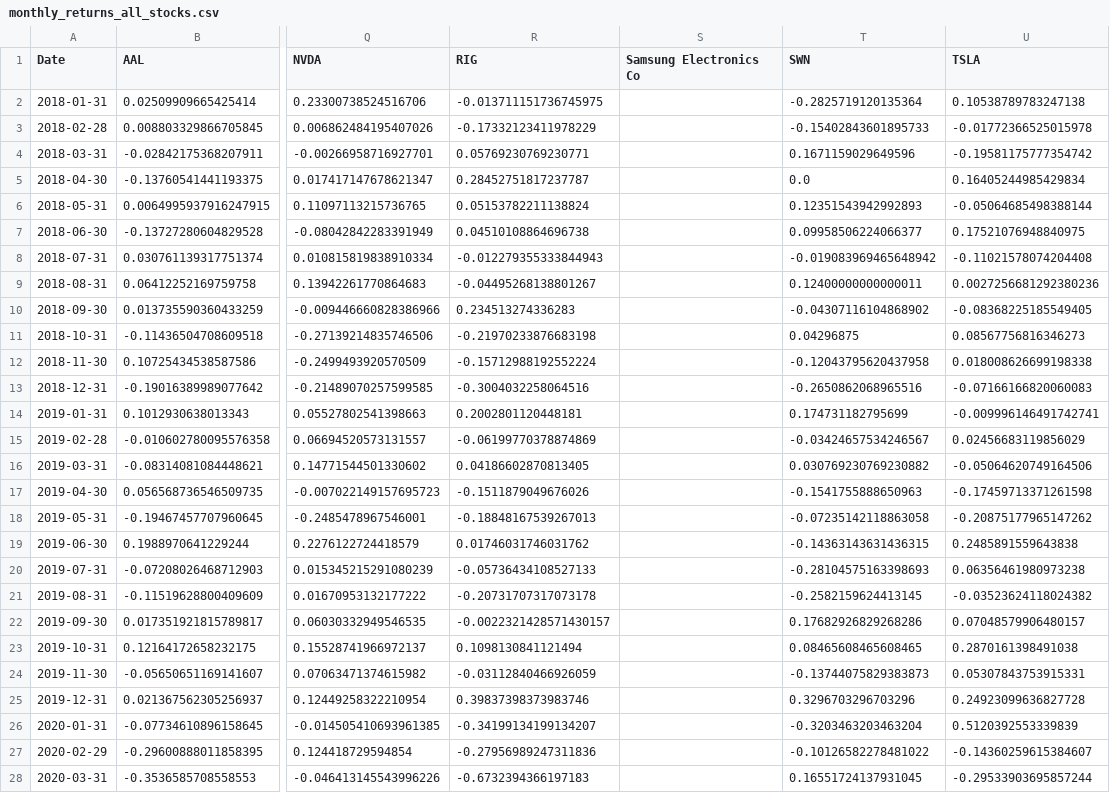
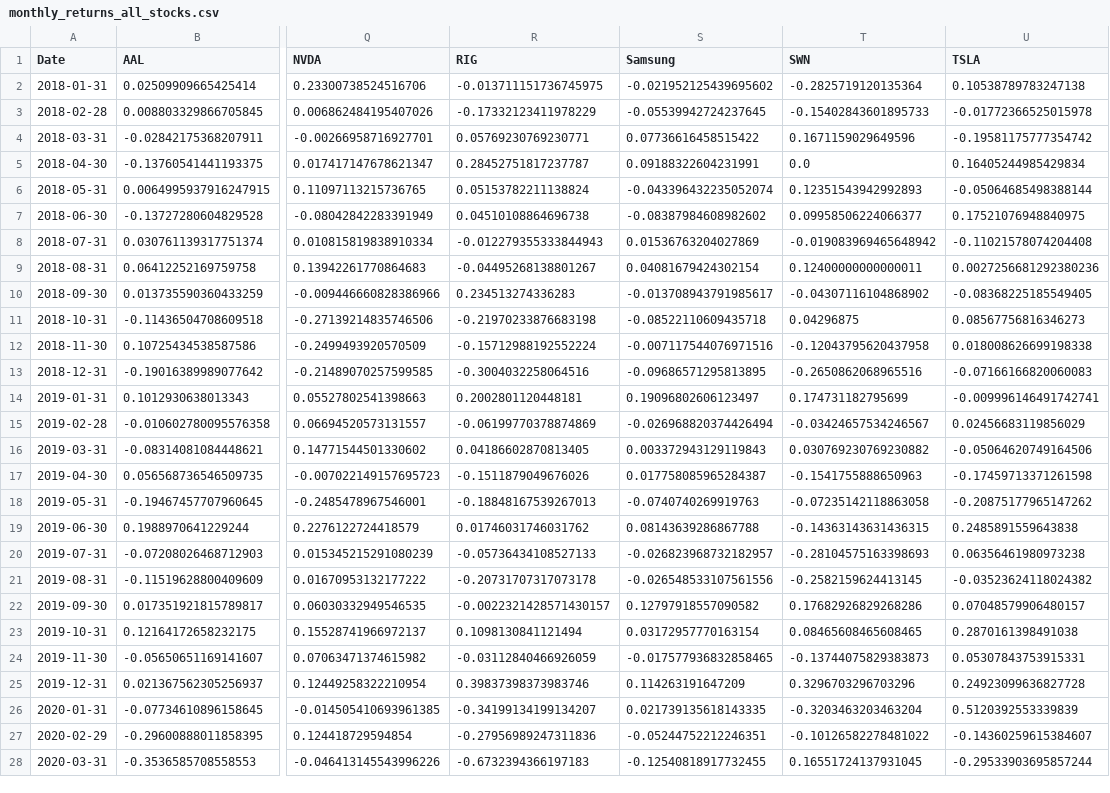
Before and after one commit to Soso2509/Evolutionary-AI_gruppe_gruppe9, a CSV file: Problem_2/monthly_returns_all_stocks.csv, drawn as a sheet; only a part is shown, gaps mark what is left out; the diff covers the shown part only; the diff names each change by its address in the sheet, - before the commit and + after, or states it on an @@ line.

```diff
--- a/Problem_2/monthly_returns_all_stocks.csv
+++ b/Problem_2/monthly_returns_all_stocks.csv
-S1: Samsung Electronics Co
+S1: Samsung
-S2 (Samsung): (empty)
+S2 (Samsung): -0.021952125439695602
-S3 (Samsung): (empty)
+S3 (Samsung): -0.05539942724237645
-S4 (Samsung): (empty)
+S4 (Samsung): 0.07736616458515422
-S5 (Samsung): (empty)
+S5 (Samsung): 0.09188322604231991
-S6 (Samsung): (empty)
+S6 (Samsung): -0.043396432235052074
-S7 (Samsung): (empty)
+S7 (Samsung): -0.08387984608982602
-S8 (Samsung): (empty)
+S8 (Samsung): 0.01536763204027869
-S9 (Samsung): (empty)
+S9 (Samsung): 0.04081679424302154
-S10 (Samsung): (empty)
+S10 (Samsung): -0.013708943791985617
-S11 (Samsung): (empty)
+S11 (Samsung): -0.08522110609435718
-S12 (Samsung): (empty)
+S12 (Samsung): -0.007117544076971516
-S13 (Samsung): (empty)
+S13 (Samsung): -0.09686571295813895
-S14 (Samsung): (empty)
+S14 (Samsung): 0.19096802606123497
-S15 (Samsung): (empty)
+S15 (Samsung): -0.026968820374426494
-S16 (Samsung): (empty)
+S16 (Samsung): 0.003372943129119843
-S17 (Samsung): (empty)
+S17 (Samsung): 0.017758085965284387
-S18 (Samsung): (empty)
+S18 (Samsung): -0.0740740269919763
-S19 (Samsung): (empty)
+S19 (Samsung): 0.08143639286867788
-S20 (Samsung): (empty)
+S20 (Samsung): -0.026823968732182957
-S21 (Samsung): (empty)
+S21 (Samsung): -0.026548533107561556
-S22 (Samsung): (empty)
+S22 (Samsung): 0.12797918557090582
-S23 (Samsung): (empty)
+S23 (Samsung): 0.03172957770163154
-S24 (Samsung): (empty)
+S24 (Samsung): -0.017577936832858465
-S25 (Samsung): (empty)
+S25 (Samsung): 0.114263191647209
-S26 (Samsung): (empty)
+S26 (Samsung): 0.021739135618143335
-S27 (Samsung): (empty)
+S27 (Samsung): -0.05244752212246351
-S28 (Samsung): (empty)
+S28 (Samsung): -0.12540818917732455
```
Also changed, not shown: 13 removed rows and 33 edited cells elsewhere in this file.
